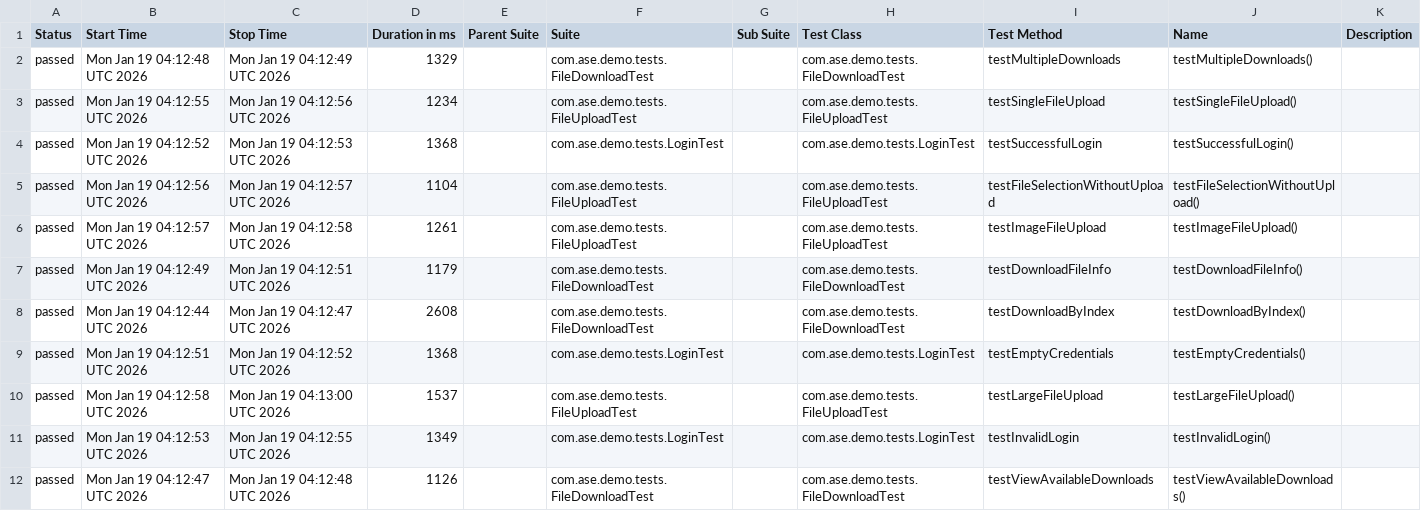
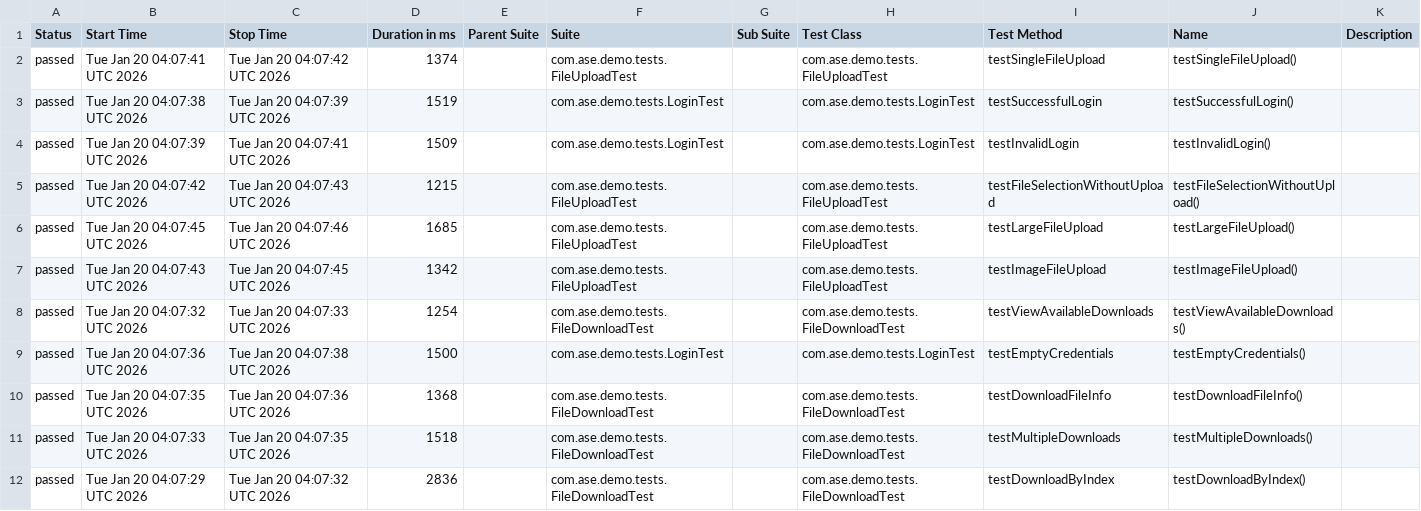
Before and after one commit to Agile-Software-Engineering-25/demo-system-test, a CSV file: full/data/suites.csv, drawn as a sheet.

```diff
--- a/full/data/suites.csv
+++ b/full/data/suites.csv
@@ -1,12 +1,12 @@
 "Status","Start Time","Stop Time","Duration in ms","Parent Suite","Suite","Sub Suite","Test Class","Test Method","Name","Description"
-"passed","Mon Jan 19 04:12:48 UTC 2026","Mon Jan 19 04:12:49 UTC 2026","1329","","com.ase.demo.tests.FileDownloadTest","","com.ase.demo.tests.FileDownloadTest","testMultipleDownloads","testMultipleDownloads()",""
-"passed","Mon Jan 19 04:12:55 UTC 2026","Mon Jan 19 04:12:56 UTC 2026","1234","","com.ase.demo.tests.FileUploadTest","","com.ase.demo.tests.FileUploadTest","testSingleFileUpload","testSingleFileUpload()",""
-"passed","Mon Jan 19 04:12:52 UTC 2026","Mon Jan 19 04:12:53 UTC 2026","1368","","com.ase.demo.tests.LoginTest","","com.ase.demo.tests.LoginTest","testSuccessfulLogin","testSuccessfulLogin()",""
-"passed","Mon Jan 19 04:12:56 UTC 2026","Mon Jan 19 04:12:57 UTC 2026","1104","","com.ase.demo.tests.FileUploadTest","","com.ase.demo.tests.FileUploadTest","testFileSelectionWithoutUpload","testFileSelectionWithoutUpload()",""
-"passed","Mon Jan 19 04:12:57 UTC 2026","Mon Jan 19 04:12:58 UTC 2026","1261","","com.ase.demo.tests.FileUploadTest","","com.ase.demo.tests.FileUploadTest","testImageFileUpload","testImageFileUpload()",""
-"passed","Mon Jan 19 04:12:49 UTC 2026","Mon Jan 19 04:12:51 UTC 2026","1179","","com.ase.demo.tests.FileDownloadTest","","com.ase.demo.tests.FileDownloadTest","testDownloadFileInfo","testDownloadFileInfo()",""
-"passed","Mon Jan 19 04:12:44 UTC 2026","Mon Jan 19 04:12:47 UTC 2026","2608","","com.ase.demo.tests.FileDownloadTest","","com.ase.demo.tests.FileDownloadTest","testDownloadByIndex","testDownloadByIndex()",""
-"passed","Mon Jan 19 04:12:51 UTC 2026","Mon Jan 19 04:12:52 UTC 2026","1368","","com.ase.demo.tests.LoginTest","","com.ase.demo.tests.LoginTest","testEmptyCredentials","testEmptyCredentials()",""
-"passed","Mon Jan 19 04:12:58 UTC 2026","Mon Jan 19 04:13:00 UTC 2026","1537","","com.ase.demo.tests.FileUploadTest","","com.ase.demo.tests.FileUploadTest","testLargeFileUpload","testLargeFileUpload()",""
-"passed","Mon Jan 19 04:12:53 UTC 2026","Mon Jan 19 04:12:55 UTC 2026","1349","","com.ase.demo.tests.LoginTest","","com.ase.demo.tests.LoginTest","testInvalidLogin","testInvalidLogin()",""
-"passed","Mon Jan 19 04:12:47 UTC 2026","Mon Jan 19 04:12:48 UTC 2026","1126","","com.ase.demo.tests.FileDownloadTest","","com.ase.demo.tests.FileDownloadTest","testViewAvailableDownloads","testViewAvailableDownloads()",""
+"passed","Tue Jan 20 04:07:41 UTC 2026","Tue Jan 20 04:07:42 UTC 2026","1374","","com.ase.demo.tests.FileUploadTest","","com.ase.demo.tests.FileUploadTest","testSingleFileUpload","testSingleFileUpload()",""
+"passed","Tue Jan 20 04:07:38 UTC 2026","Tue Jan 20 04:07:39 UTC 2026","1519","","com.ase.demo.tests.LoginTest","","com.ase.demo.tests.LoginTest","testSuccessfulLogin","testSuccessfulLogin()",""
+"passed","Tue Jan 20 04:07:39 UTC 2026","Tue Jan 20 04:07:41 UTC 2026","1509","","com.ase.demo.tests.LoginTest","","com.ase.demo.tests.LoginTest","testInvalidLogin","testInvalidLogin()",""
+"passed","Tue Jan 20 04:07:42 UTC 2026","Tue Jan 20 04:07:43 UTC 2026","1215","","com.ase.demo.tests.FileUploadTest","","com.ase.demo.tests.FileUploadTest","testFileSelectionWithoutUpload","testFileSelectionWithoutUpload()",""
+"passed","Tue Jan 20 04:07:45 UTC 2026","Tue Jan 20 04:07:46 UTC 2026","1685","","com.ase.demo.tests.FileUploadTest","","com.ase.demo.tests.FileUploadTest","testLargeFileUpload","testLargeFileUpload()",""
+"passed","Tue Jan 20 04:07:43 UTC 2026","Tue Jan 20 04:07:45 UTC 2026","1342","","com.ase.demo.tests.FileUploadTest","","com.ase.demo.tests.FileUploadTest","testImageFileUpload","testImageFileUpload()",""
+"passed","Tue Jan 20 04:07:32 UTC 2026","Tue Jan 20 04:07:33 UTC 2026","1254","","com.ase.demo.tests.FileDownloadTest","","com.ase.demo.tests.FileDownloadTest","testViewAvailableDownloads","testViewAvailableDownloads()",""
+"passed","Tue Jan 20 04:07:36 UTC 2026","Tue Jan 20 04:07:38 UTC 2026","1500","","com.ase.demo.tests.LoginTest","","com.ase.demo.tests.LoginTest","testEmptyCredentials","testEmptyCredentials()",""
+"passed","Tue Jan 20 04:07:35 UTC 2026","Tue Jan 20 04:07:36 UTC 2026","1368","","com.ase.demo.tests.FileDownloadTest","","com.ase.demo.tests.FileDownloadTest","testDownloadFileInfo","testDownloadFileInfo()",""
+"passed","Tue Jan 20 04:07:33 UTC 2026","Tue Jan 20 04:07:35 UTC 2026","1518","","com.ase.demo.tests.FileDownloadTest","","com.ase.demo.tests.FileDownloadTest","testMultipleDownloads","testMultipleDownloads()",""
+"passed","Tue Jan 20 04:07:29 UTC 2026","Tue Jan 20 04:07:32 UTC 2026","2836","","com.ase.demo.tests.FileDownloadTest","","com.ase.demo.tests.FileDownloadTest","testDownloadByIndex","testDownloadByIndex()",""
```
Also changed, not shown: 36 other files.
